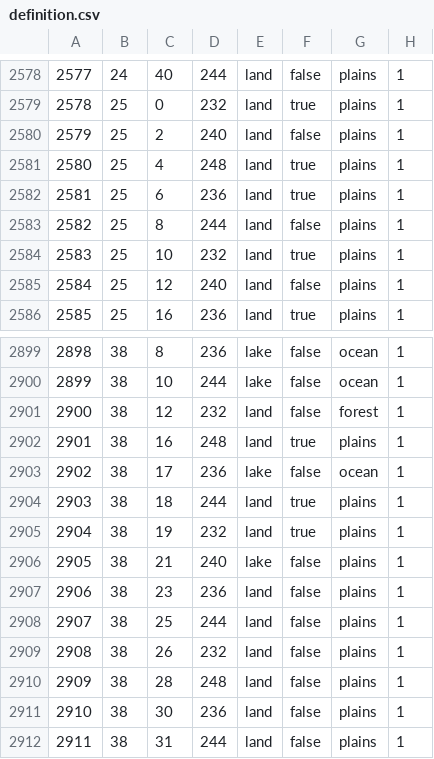
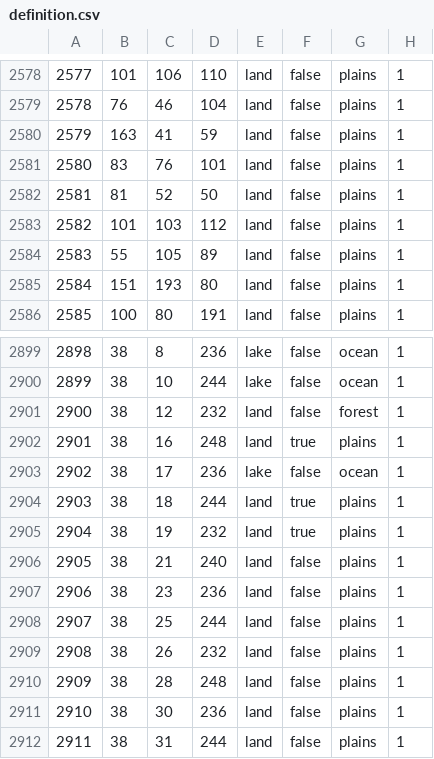
Before and after one commit to schloky/mmwater, a CSV file: map/definition.csv, drawn as a sheet; only a part is shown, gaps mark what is left out; the diff covers the shown part only.

```diff
--- a/map/definition.csv
+++ b/map/definition.csv
@@ -2578,9 +2578,9 @@
-2577;24;40;244;land;false;plains;1
-2578;25;0;232;land;true;plains;1
-2579;25;2;240;land;false;plains;1
-2580;25;4;248;land;true;plains;1
-2581;25;6;236;land;true;plains;1
-2582;25;8;244;land;false;plains;1
-2583;25;10;232;land;true;plains;1
-2584;25;12;240;land;false;plains;1
-2585;25;16;236;land;true;plains;1
+2577;101;106;110;land;false;plains;1
+2578;76;46;104;land;false;plains;1
+2579;163;41;59;land;false;plains;1
+2580;83;76;101;land;false;plains;1
+2581;81;52;50;land;false;plains;1
+2582;101;103;112;land;false;plains;1
+2583;55;105;89;land;false;plains;1
+2584;151;193;80;land;false;plains;1
+2585;100;80;191;land;false;plains;1
@@ -2905,3 +2905,3 @@
 2904;38;19;232;land;true;plains;1
-2905;38;21;240;lake;false;plains;1
+2905;38;21;240;land;false;plains;1
 2906;38;23;236;land;false;plains;1
```
Also changed, not shown: 91 edited cells elsewhere in this file.
